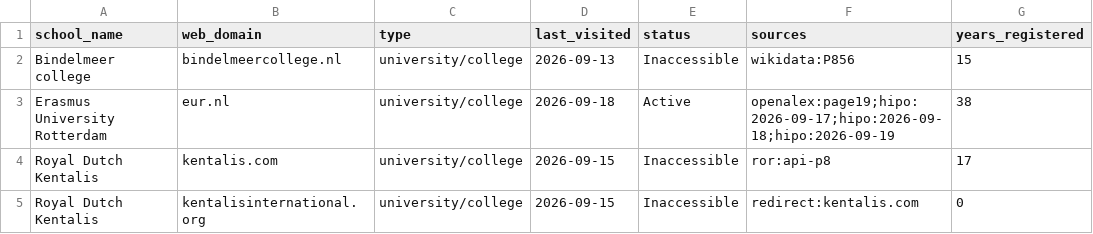
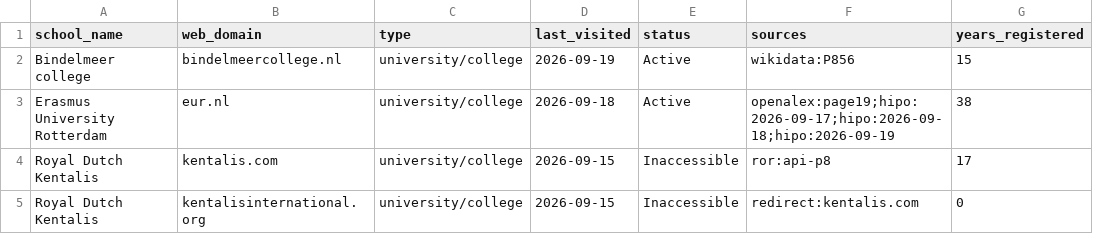
Before and after one commit to yifeiwu/edu-list, a CSV file: data/countries/NL.csv, drawn as a sheet; only a part is shown.

```diff
--- a/data/countries/NL.csv
+++ b/data/countries/NL.csv
@@ -1,3 +1,3 @@
 school_name,web_domain,type,last_visited,status,sources,years_registered
-Bindelmeer college,bindelmeercollege.nl,university/college,2026-09-13,Inaccessible,wikidata:P856,15
+Bindelmeer college,bindelmeercollege.nl,university/college,2026-09-19,Active,wikidata:P856,15
 Erasmus University Rotterdam,eur.nl,university/college,2026-09-18,Active,openalex:page19;hipo:2026-09-17;hipo:2026-09-18;hipo:2026-09-19,38
```
Also changed, not shown: data/countries/AT.csv, data/countries/AU.csv, 8 other files.
